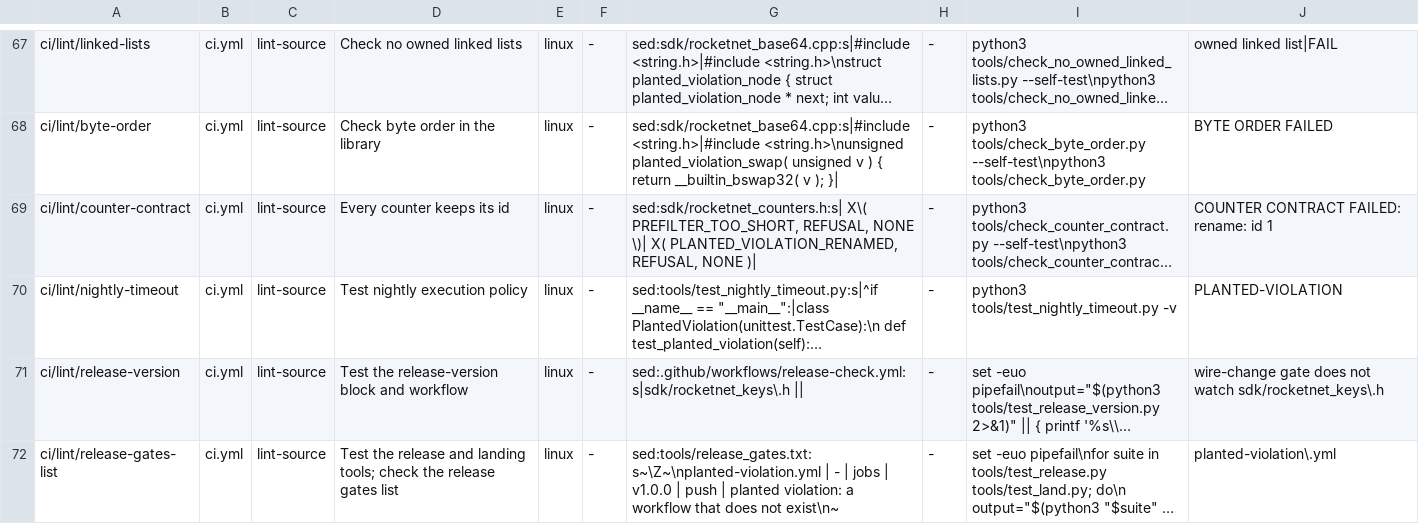
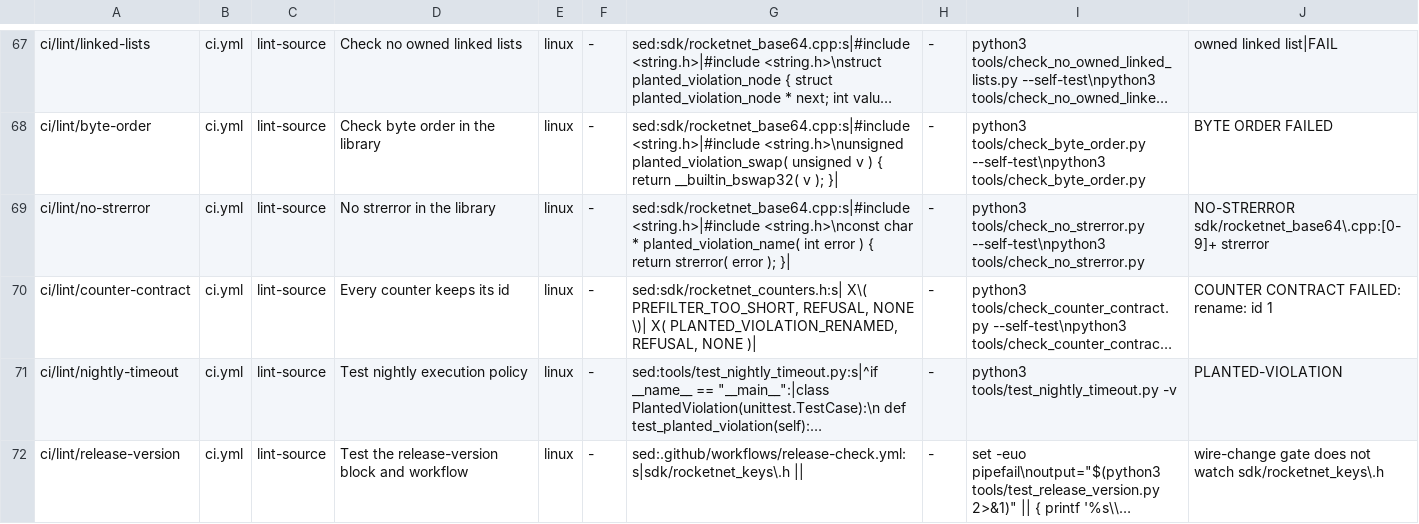
Before and after one commit to mas-bandwidth/rocketnet, a TSV file: tools/planted_violations.tsv, drawn as a sheet; only a part is shown, gaps mark what is left out; the shorter side is filled out with more unchanged rows; long unchanged cells end in …; the diff names each change by its address in the sheet, - before the commit and + after, or states it on an @@ line.

```diff
--- a/tools/planted_violations.tsv
+++ b/tools/planted_violations.tsv
+row 69: ci/lint/no-strerror | ci.yml | lint-source | No strerror in the library | linux | - | sed:sdk/rocketnet_base64.cpp:s|#include <string.h>|#include <string.h>\nconst char * planted_violation_name( int error ) { return strerror( error ); }| | - | python3 tools/check_no_strerror.py --self-test\npython3 tools/check_no_strerror.py | NO-STRERROR sdk/rocketnet_base64\.cpp:[0-9]+ strerror
```
Also changed, not shown: tools/verification_matrix.tsv, 8 other files.
